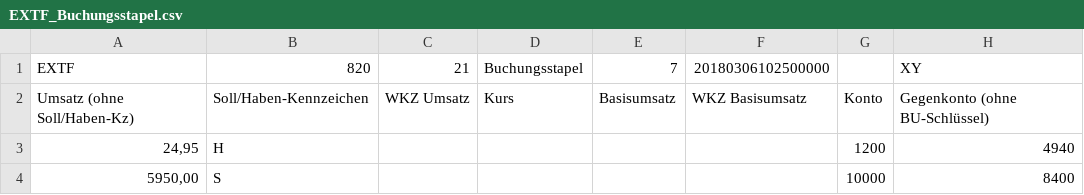
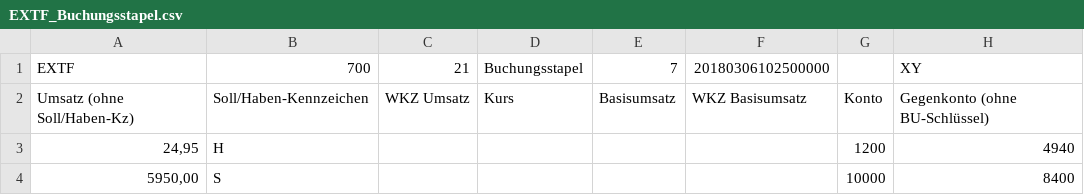
Before and after one commit to ledermann/datev, a CSV file: examples/EXTF_Buchungsstapel.csv, drawn as a sheet; only a part is shown; the diff names each change by its address in the sheet, - before the commit and + after, or states it on an @@ line.

```diff
--- a/examples/EXTF_Buchungsstapel.csv
+++ b/examples/EXTF_Buchungsstapel.csv
-B1: 820
+B1: 700
```
Also changed, not shown: examples/EXTF_Kontenbeschriftungen.csv, examples/EXTF_Stammdaten.csv, 6 other files.
